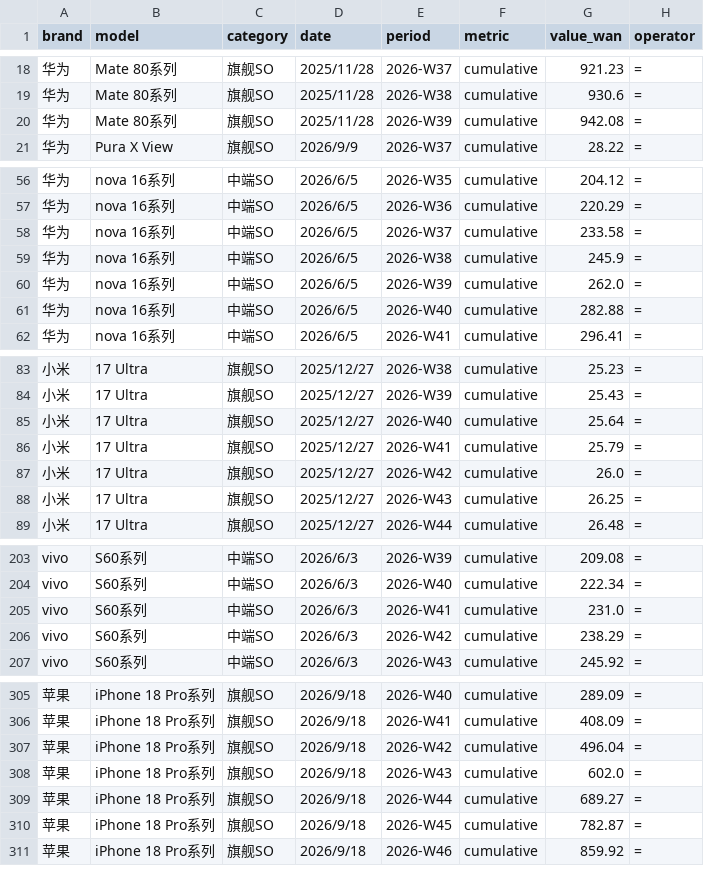
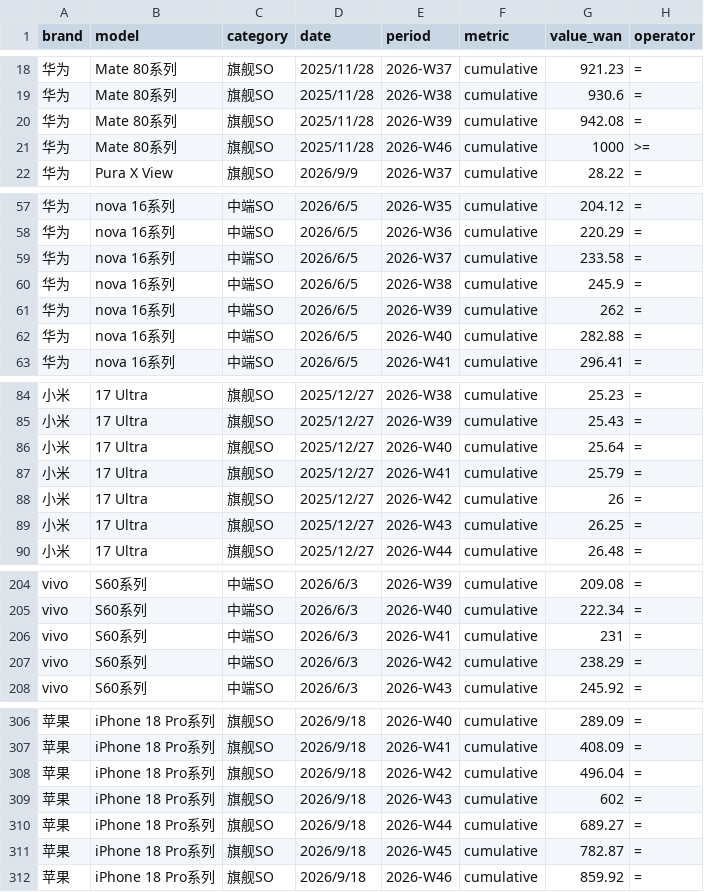
Before and after one commit to muinocriz/smartphoneSellOut, a CSV file: sales-long.csv, drawn as a sheet; only a part is shown, gaps mark what is left out; addresses are those after the commit; the diff covers the shown part only; the diff names each change by its address in the sheet, - before the commit and + after, or states it on an @@ line.

Commit message:
Add files via upload
添加huawei mate 80 milestone 1000w 2026-w46

```diff
--- a/sales-long.csv
+++ b/sales-long.csv
+row 21: 华为 | Mate 80系列 | 旗舰SO | 2025/11/28 | 2026-W46 | cumulative | 1000 | >=
-G61 (value_wan): 262.0
+G61 (value_wan): 262
-G88 (value_wan): 26.0
+G88 (value_wan): 26
-G206 (value_wan): 231.0
+G206 (value_wan): 231
-G309 (value_wan): 602.0
+G309 (value_wan): 602
```
Also changed, not shown: 2 edited cells elsewhere in this file.
